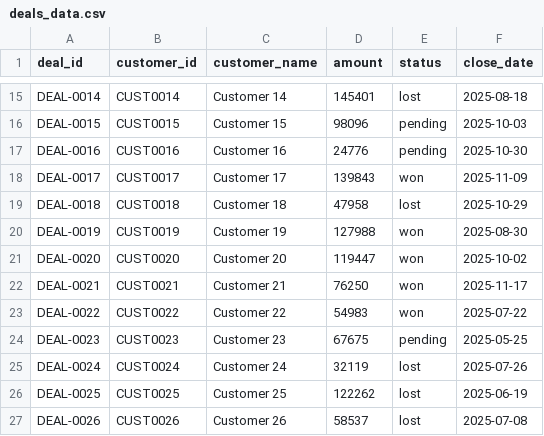
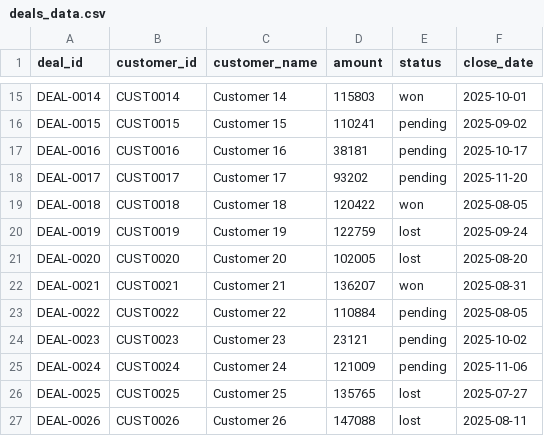
Before and after one commit to Rikinshah787/IBM_WATSON_HAC, a CSV file: backend/data/sales/deals_data.csv, drawn as a sheet; only a part is shown, gaps mark what is left out; the diff covers the shown part only; the diff names each change by its address in the sheet, - before the commit and + after, or states it on an @@ line.

```diff
--- a/backend/data/sales/deals_data.csv
+++ b/backend/data/sales/deals_data.csv
-D15 (amount): 145401
+D15 (amount): 115803
-E15 (status): lost
+E15 (status): won
-F15 (close_date): 2025-08-18
+F15 (close_date): 2025-10-01
-D16 (amount): 98096
+D16 (amount): 110241
-F16 (close_date): 2025-10-03
+F16 (close_date): 2025-09-02
-D17 (amount): 24776
+D17 (amount): 38181
-F17 (close_date): 2025-10-30
+F17 (close_date): 2025-10-17
-D18 (amount): 139843
+D18 (amount): 93202
-E18 (status): won
+E18 (status): pending
-F18 (close_date): 2025-11-09
+F18 (close_date): 2025-11-20
-D19 (amount): 47958
+D19 (amount): 120422
-E19 (status): lost
+E19 (status): won
-F19 (close_date): 2025-10-29
+F19 (close_date): 2025-08-05
-D20 (amount): 127988
+D20 (amount): 122759
-E20:E21 (status): won
+E20:E21 (status): lost
-F20 (close_date): 2025-08-30
+F20 (close_date): 2025-09-24
-D21 (amount): 119447
+D21 (amount): 102005
-F21 (close_date): 2025-10-02
+F21 (close_date): 2025-08-20
-D22 (amount): 76250
+D22 (amount): 136207
-F22 (close_date): 2025-11-17
+F22 (close_date): 2025-08-31
-D23 (amount): 54983
+D23 (amount): 110884
-E23 (status): won
+E23 (status): pending
-F23 (close_date): 2025-07-22
+F23 (close_date): 2025-08-05
-D24 (amount): 67675
+D24 (amount): 23121
-F24 (close_date): 2025-05-25
+F24 (close_date): 2025-10-02
-D25 (amount): 32119
+D25 (amount): 121009
-E25 (status): lost
+E25 (status): pending
-F25 (close_date): 2025-07-26
+F25 (close_date): 2025-11-06
-D26 (amount): 122262
+D26 (amount): 135765
-F26 (close_date): 2025-06-19
+F26 (close_date): 2025-07-27
-D27 (amount): 58537
+D27 (amount): 147088
-F27 (close_date): 2025-07-08
+F27 (close_date): 2025-08-11
```
Also changed, not shown: 43 edited cells elsewhere in this file, backend/data/finance/invoices_data.csv, backend/data/hr/employee_data.csv, 15 other files.
